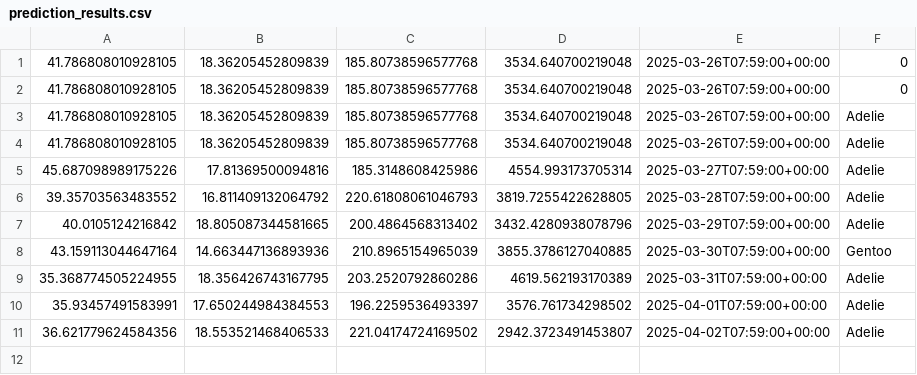
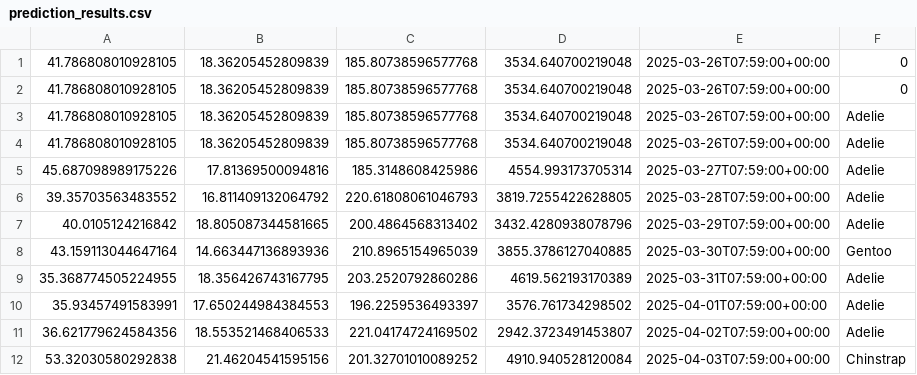
Before and after one commit to captainlkebab/M4-Penguins, a CSV file: prediction_results.csv, drawn as a sheet.

Commit message:
Daily prediction update

```diff
--- a/prediction_results.csv
+++ b/prediction_results.csv
@@ -11 +11,2 @@
 36.621779624584356,18.553521468406533,221.04174724169502,2942.3723491453807,2025-04-02T07:59:00+00:00,Adelie
+53.32030580292838,21.46204541595156,201.32701010089252,4910.940528120084,2025-04-03T07:59:00+00:00,Chinstrap
```
